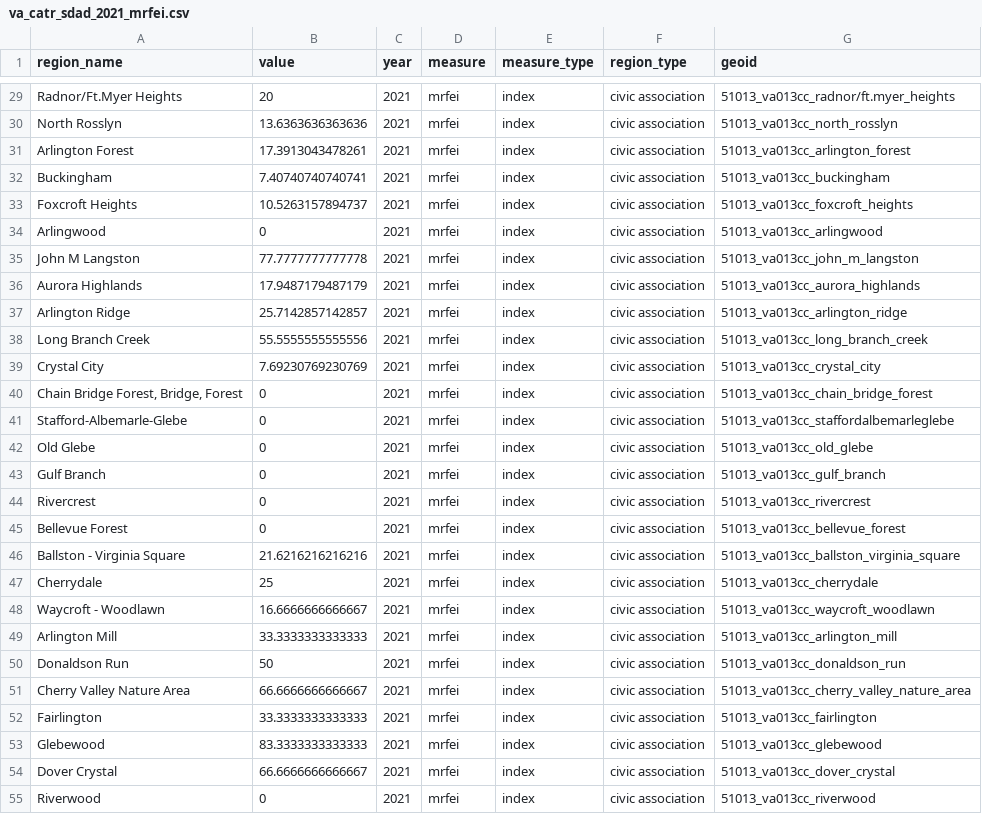
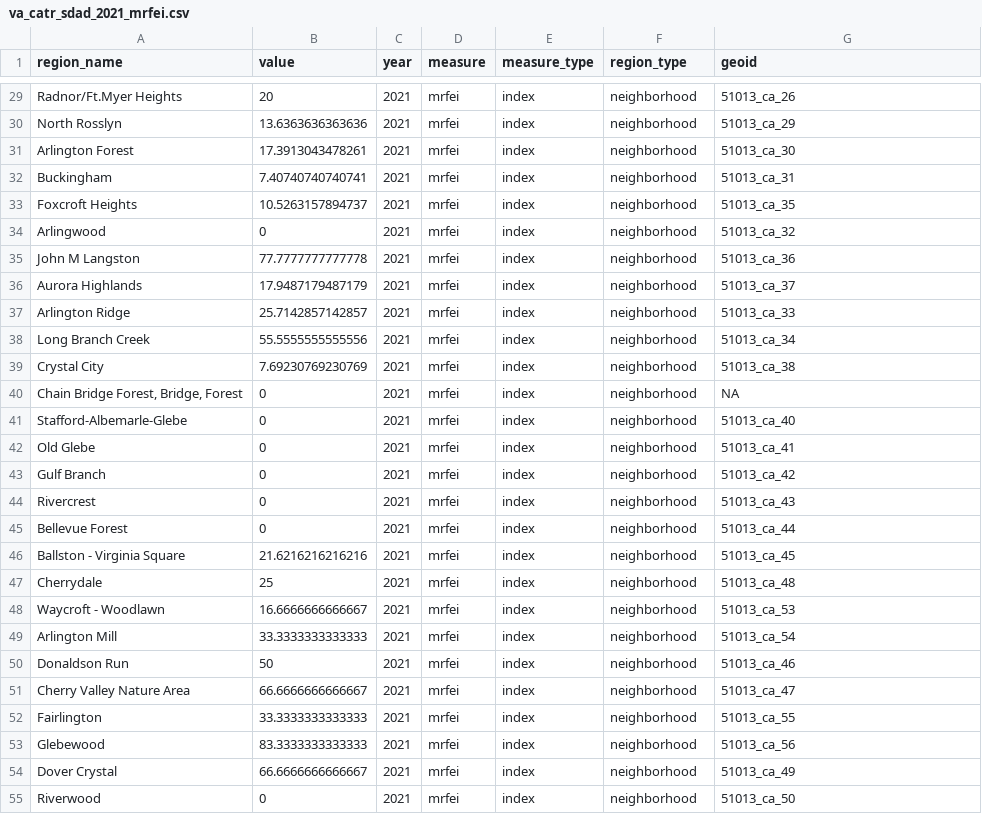
Before and after one commit to uva-bi-sdad/capital_region, a CSV file: docs/data/original/va_catr_sdad_2021_mrfei.csv, drawn as a sheet; only a part is shown, gaps mark what is left out; the diff covers the shown part only.

Commit message:
changing civic to neighborhood, improving metadata

```diff
--- a/docs/data/original/va_catr_sdad_2021_mrfei.csv
+++ b/docs/data/original/va_catr_sdad_2021_mrfei.csv
@@ -29,27 +29,27 @@
-"Radnor/Ft.Myer Heights",20,2021,"mrfei","index","civic association","51013_va013cc_radnor/ft.myer_heights"
-"North Rosslyn",13.6363636363636,2021,"mrfei","index","civic association","51013_va013cc_north_rosslyn"
-"Arlington Forest",17.3913043478261,2021,"mrfei","index","civic association","51013_va013cc_arlington_forest"
-"Buckingham",7.40740740740741,2021,"mrfei","index","civic association","51013_va013cc_buckingham"
-"Foxcroft Heights",10.5263157894737,2021,"mrfei","index","civic association","51013_va013cc_foxcroft_heights"
-"Arlingwood",0,2021,"mrfei","index","civic association","51013_va013cc_arlingwood"
-"John M Langston",77.7777777777778,2021,"mrfei","index","civic association","51013_va013cc_john_m_langston"
-"Aurora Highlands",17.9487179487179,2021,"mrfei","index","civic association","51013_va013cc_aurora_highlands"
-"Arlington Ridge",25.7142857142857,2021,"mrfei","index","civic association","51013_va013cc_arlington_ridge"
-"Long Branch Creek",55.5555555555556,2021,"mrfei","index","civic association","51013_va013cc_long_branch_creek"
-"Crystal City",7.69230769230769,2021,"mrfei","index","civic association","51013_va013cc_crystal_city"
-"Chain Bridge Forest, Bridge, Forest",0,2021,"mrfei","index","civic association","51013_va013cc_chain_bridge_forest"
-"Stafford-Albemarle-Glebe",0,2021,"mrfei","index","civic association","51013_va013cc_staffordalbemarleglebe"
-"Old Glebe",0,2021,"mrfei","index","civic association","51013_va013cc_old_glebe"
-"Gulf Branch",0,2021,"mrfei","index","civic association","51013_va013cc_gulf_branch"
-"Rivercrest",0,2021,"mrfei","index","civic association","51013_va013cc_rivercrest"
-"Bellevue Forest",0,2021,"mrfei","index","civic association","51013_va013cc_bellevue_forest"
-"Ballston - Virginia Square",21.6216216216216,2021,"mrfei","index","civic association","51013_va013cc_ballston_virginia_square"
-"Cherrydale",25,2021,"mrfei","index","civic association","51013_va013cc_cherrydale"
-"Waycroft - Woodlawn",16.6666666666667,2021,"mrfei","index","civic association","51013_va013cc_waycroft_woodlawn"
-"Arlington Mill",33.3333333333333,2021,"mrfei","index","civic association","51013_va013cc_arlington_mill"
-"Donaldson Run",50,2021,"mrfei","index","civic association","51013_va013cc_donaldson_run"
-"Cherry Valley Nature Area",66.6666666666667,2021,"mrfei","index","civic association","51013_va013cc_cherry_valley_nature_area"
-"Fairlington",33.3333333333333,2021,"mrfei","index","civic association","51013_va013cc_fairlington"
-"Glebewood",83.3333333333333,2021,"mrfei","index","civic association","51013_va013cc_glebewood"
-"Dover Crystal",66.6666666666667,2021,"mrfei","index","civic association","51013_va013cc_dover_crystal"
-"Riverwood",0,2021,"mrfei","index","civic association","51013_va013cc_riverwood"
+Radnor/Ft.Myer Heights,20,2021,mrfei,index,neighborhood,51013_ca_26
+North Rosslyn,13.6363636363636,2021,mrfei,index,neighborhood,51013_ca_29
+Arlington Forest,17.3913043478261,2021,mrfei,index,neighborhood,51013_ca_30
+Buckingham,7.40740740740741,2021,mrfei,index,neighborhood,51013_ca_31
+Foxcroft Heights,10.5263157894737,2021,mrfei,index,neighborhood,51013_ca_35
+Arlingwood,0,2021,mrfei,index,neighborhood,51013_ca_32
+John M Langston,77.7777777777778,2021,mrfei,index,neighborhood,51013_ca_36
+Aurora Highlands,17.9487179487179,2021,mrfei,index,neighborhood,51013_ca_37
+Arlington Ridge,25.7142857142857,2021,mrfei,index,neighborhood,51013_ca_33
+Long Branch Creek,55.5555555555556,2021,mrfei,index,neighborhood,51013_ca_34
+Crystal City,7.69230769230769,2021,mrfei,index,neighborhood,51013_ca_38
+"Chain Bridge Forest, Bridge, Forest",0,2021,mrfei,index,neighborhood,NA
+Stafford-Albemarle-Glebe,0,2021,mrfei,index,neighborhood,51013_ca_40
+Old Glebe,0,2021,mrfei,index,neighborhood,51013_ca_41
+Gulf Branch,0,2021,mrfei,index,neighborhood,51013_ca_42
+Rivercrest,0,2021,mrfei,index,neighborhood,51013_ca_43
+Bellevue Forest,0,2021,mrfei,index,neighborhood,51013_ca_44
+Ballston - Virginia Square,21.6216216216216,2021,mrfei,index,neighborhood,51013_ca_45
+Cherrydale,25,2021,mrfei,index,neighborhood,51013_ca_48
+Waycroft - Woodlawn,16.6666666666667,2021,mrfei,index,neighborhood,51013_ca_53
+Arlington Mill,33.3333333333333,2021,mrfei,index,neighborhood,51013_ca_54
+Donaldson Run,50,2021,mrfei,index,neighborhood,51013_ca_46
+Cherry Valley Nature Area,66.6666666666667,2021,mrfei,index,neighborhood,51013_ca_47
+Fairlington,33.3333333333333,2021,mrfei,index,neighborhood,51013_ca_55
+Glebewood,83.3333333333333,2021,mrfei,index,neighborhood,51013_ca_56
+Dover Crystal,66.6666666666667,2021,mrfei,index,neighborhood,51013_ca_49
+Riverwood,0,2021,mrfei,index,neighborhood,51013_ca_50
```
Also changed, not shown: 70 edited cells elsewhere in this file, 3 other files.
